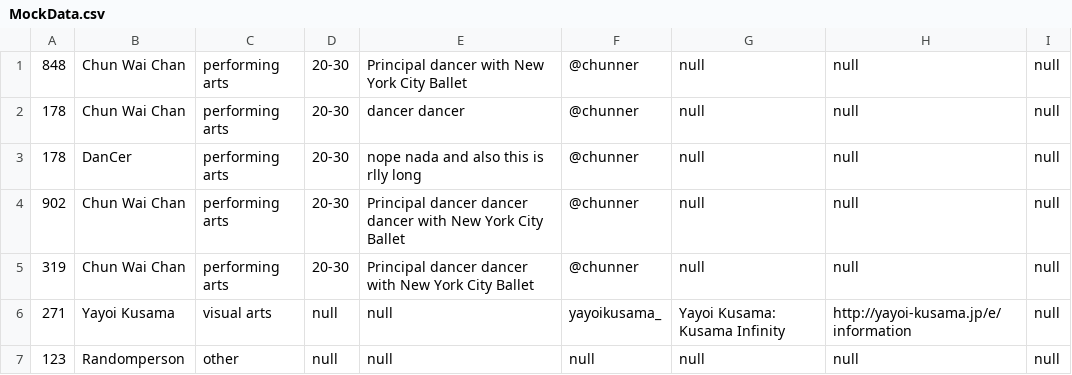
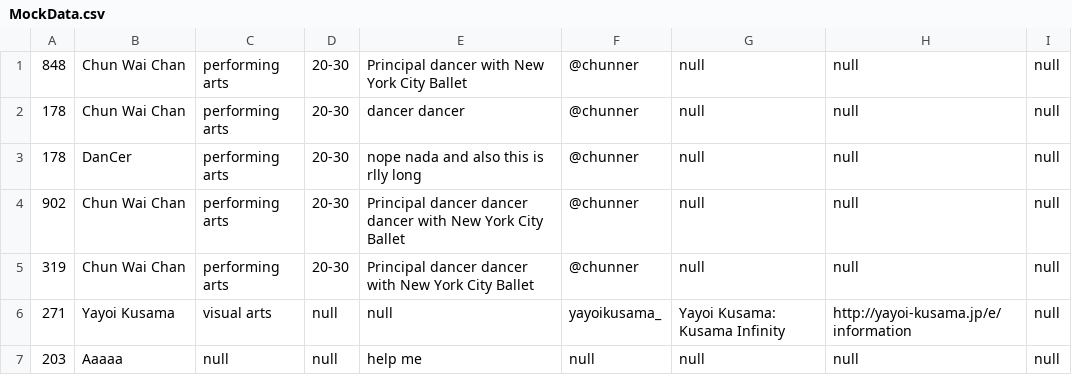
Before and after one commit to cs0320-f23/term-project-lliong-jma78-kwei8-jli455, a CSV file: back/data/MockData.csv, drawn as a sheet.

```diff
--- a/back/data/MockData.csv
+++ b/back/data/MockData.csv
@@ -6,2 +6,2 @@
 271,Yayoi Kusama,visual arts,null,null,yayoikusama_,Yayoi Kusama: Kusama Infinity,http://yayoi-kusama.jp/e/information,null
-123,Randomperson,other,null,null,null,null,null,null
+203,Aaaaa,null,null,help me,null,null,null,null
```
Also changed, not shown: 29 other files.
